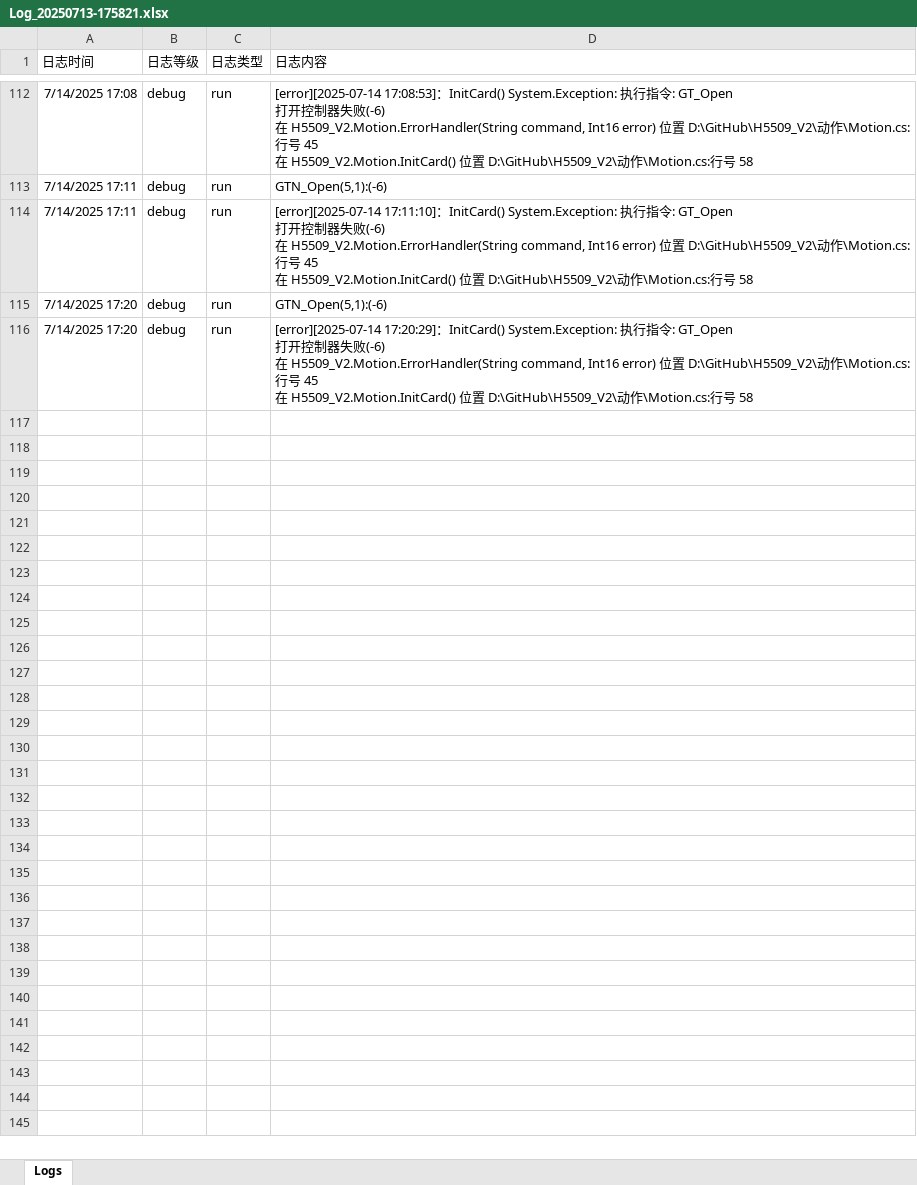
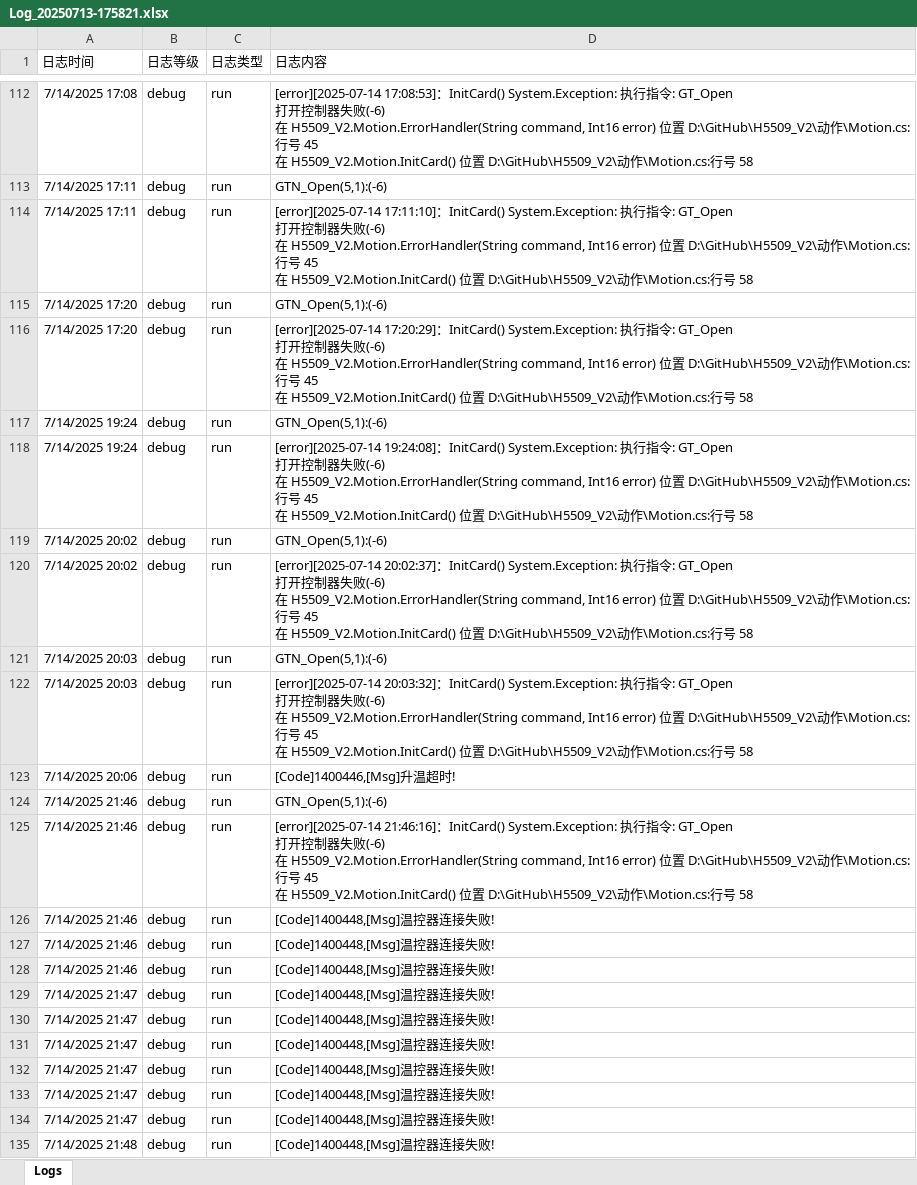
Before and after one commit to leimxdx/H5509_V2_Magnific, an Excel workbook: bin/Debug/Logs/202507/Log_20250713-175821.xlsx, sheet Logs, drawn as a sheet; only a part is shown, gaps mark what is left out; values as stored, in another font and other column widths than the file's, no borders; ↵ is a line break in a cell; the diff covers the shown part only; the diff names each change by its address in the sheet, - before the commit and + after, or states it on an @@ line.

```diff
--- a/bin/Debug/Logs/202507/Log_20250713-175821.xlsx (sheet Logs)
+++ b/bin/Debug/Logs/202507/Log_20250713-175821.xlsx (sheet Logs)
+row 117: 7/14/2025 19:24 | debug | run | GTN_Open(5,1):(-6)
+row 118: 7/14/2025 19:24 | debug | run | [error][2025-07-14 19:24:08]：InitCard() System.Exception: 执行指令: GT_Open ↵ 打开控制器失败(-6) ↵ 在 H5509_V2.Motion.ErrorHandler(String command, Int16 error) 位置 D:\GitHub\H5509_V2\动作\Motion.cs:行号 45 ↵ 在 H5509_V2.Motion.InitCard() 位置 D:\GitHub\H5509_V2\动作\Motion.cs:行号 58
+row 119: 7/14/2025 20:02 | debug | run | GTN_Open(5,1):(-6)
+row 120: 7/14/2025 20:02 | debug | run | [error][2025-07-14 20:02:37]：InitCard() System.Exception: 执行指令: GT_Open ↵ 打开控制器失败(-6) ↵ 在 H5509_V2.Motion.ErrorHandler(String command, Int16 error) 位置 D:\GitHub\H5509_V2\动作\Motion.cs:行号 45 ↵ 在 H5509_V2.Motion.InitCard() 位置 D:\GitHub\H5509_V2\动作\Motion.cs:行号 58
+row 121: 7/14/2025 20:03 | debug | run | GTN_Open(5,1):(-6)
+row 122: 7/14/2025 20:03 | debug | run | [error][2025-07-14 20:03:32]：InitCard() System.Exception: 执行指令: GT_Open ↵ 打开控制器失败(-6) ↵ 在 H5509_V2.Motion.ErrorHandler(String command, Int16 error) 位置 D:\GitHub\H5509_V2\动作\Motion.cs:行号 45 ↵ 在 H5509_V2.Motion.InitCard() 位置 D:\GitHub\H5509_V2\动作\Motion.cs:行号 58
+row 123: 7/14/2025 20:06 | debug | run | [Code]1400446,[Msg]升温超时!
+row 124: 7/14/2025 21:46 | debug | run | GTN_Open(5,1):(-6)
+row 125: 7/14/2025 21:46 | debug | run | [error][2025-07-14 21:46:16]：InitCard() System.Exception: 执行指令: GT_Open ↵ 打开控制器失败(-6) ↵ 在 H5509_V2.Motion.ErrorHandler(String command, Int16 error) 位置 D:\GitHub\H5509_V2\动作\Motion.cs:行号 45 ↵ 在 H5509_V2.Motion.InitCard() 位置 D:\GitHub\H5509_V2\动作\Motion.cs:行号 58
+row 126: 7/14/2025 21:46 | debug | run | [Code]1400448,[Msg]温控器连接失败!
+row 127: 7/14/2025 21:46 | debug | run | [Code]1400448,[Msg]温控器连接失败!
+row 128: 7/14/2025 21:46 | debug | run | [Code]1400448,[Msg]温控器连接失败!
+row 129: 7/14/2025 21:47 | debug | run | [Code]1400448,[Msg]温控器连接失败!
+row 130: 7/14/2025 21:47 | debug | run | [Code]1400448,[Msg]温控器连接失败!
+row 131: 7/14/2025 21:47 | debug | run | [Code]1400448,[Msg]温控器连接失败!
+row 132: 7/14/2025 21:47 | debug | run | [Code]1400448,[Msg]温控器连接失败!
+row 133: 7/14/2025 21:47 | debug | run | [Code]1400448,[Msg]温控器连接失败!
+row 134: 7/14/2025 21:47 | debug | run | [Code]1400448,[Msg]温控器连接失败!
+row 135: 7/14/2025 21:48 | debug | run | [Code]1400448,[Msg]温控器连接失败!
```
Also changed, not shown: 71 added rows elsewhere in this sheet, bin/Debug/H5509_alarm.xlsx, 19 other files.
